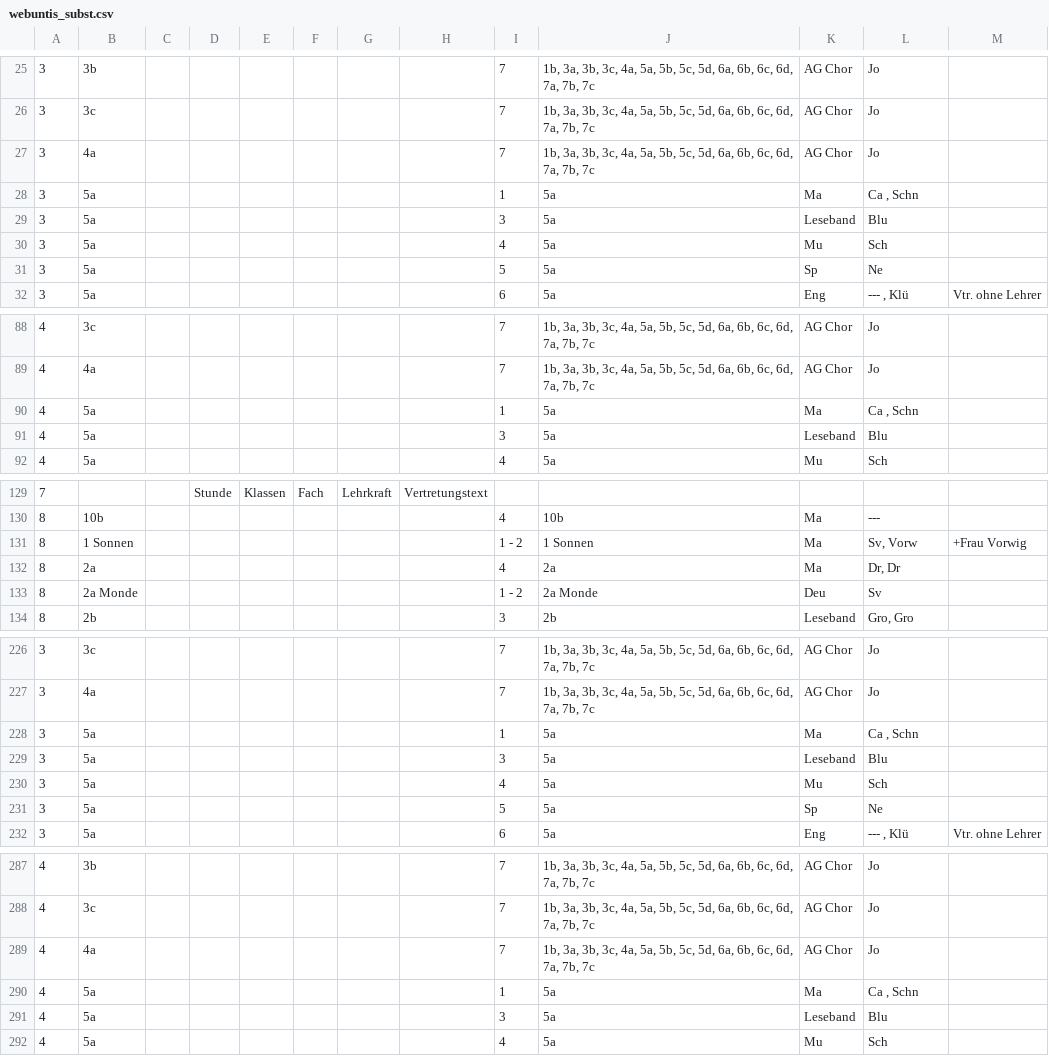
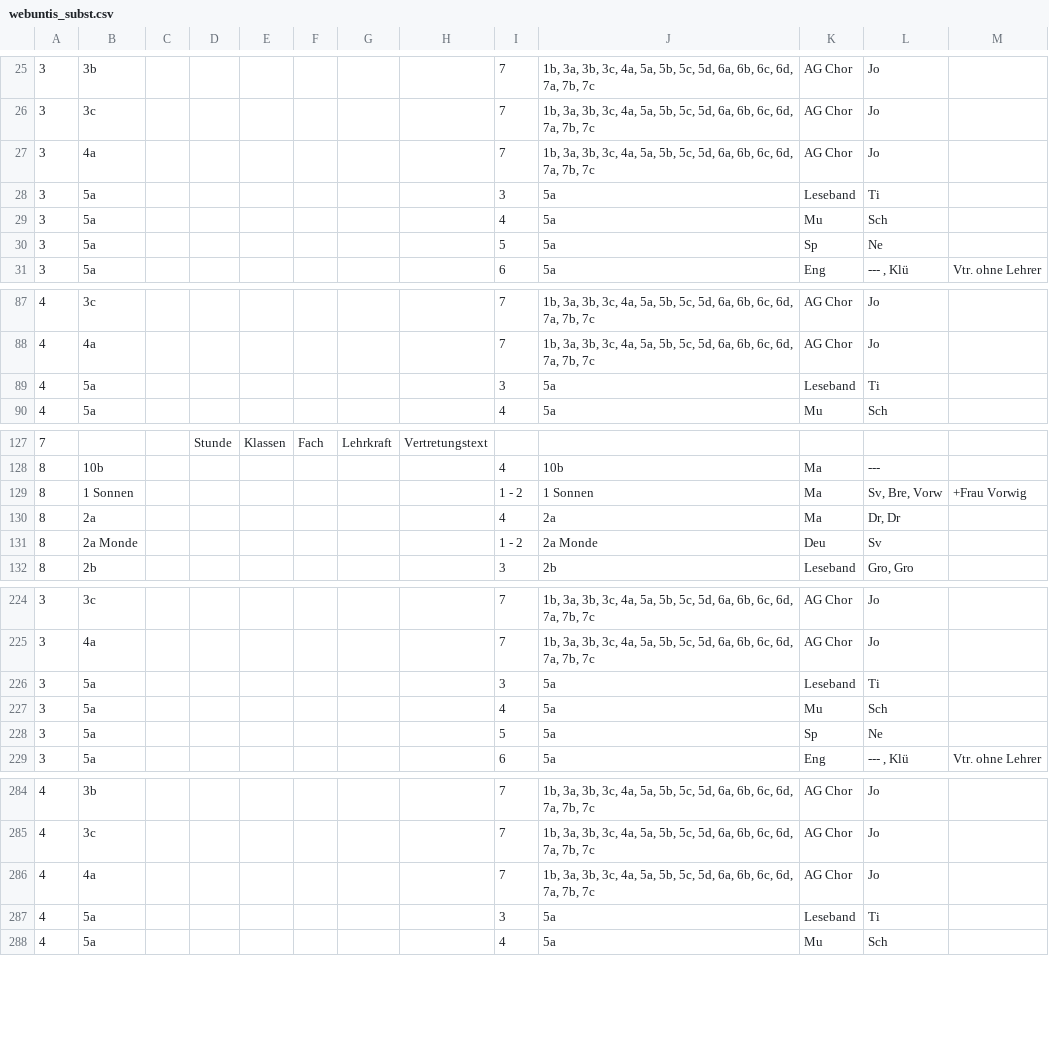
Before and after one commit to iluvatar80/untis-monitor, a CSV file: docs/webuntis_subst.csv, drawn as a sheet; only a part is shown, gaps mark what is left out; the diff covers the shown part only.

```diff
--- a/docs/webuntis_subst.csv
+++ b/docs/webuntis_subst.csv
@@ -27,4 +27,3 @@
 3,4a,,,,,,,7,"1b, 3a, 3b, 3c, 4a, 5a, 5b, 5c, 5d, 6a, 6b, 6c, 6d, 7a, 7b, 7c",AG Chor,Jo,
-3,5a,,,,,,,1,5a,Ma,"Ca , Schn",
-3,5a,,,,,,,3,5a,Leseband,Blu,
+3,5a,,,,,,,3,5a,Leseband,Ti,
 3,5a,,,,,,,4,5a,Mu,Sch,
@@ -89,4 +88,3 @@
 4,4a,,,,,,,7,"1b, 3a, 3b, 3c, 4a, 5a, 5b, 5c, 5d, 6a, 6b, 6c, 6d, 7a, 7b, 7c",AG Chor,Jo,
-4,5a,,,,,,,1,5a,Ma,"Ca , Schn",
-4,5a,,,,,,,3,5a,Leseband,Blu,
+4,5a,,,,,,,3,5a,Leseband,Ti,
 4,5a,,,,,,,4,5a,Mu,Sch,
@@ -130,3 +128,3 @@
 8,10b,,,,,,,4,10b,Ma,---,
-8,1 Sonnen,,,,,,,1 - 2,1 Sonnen,Ma,"Sv, Vorw",+Frau Vorwig
+8,1 Sonnen,,,,,,,1 - 2,1 Sonnen,Ma,"Sv, Bre, Vorw",+Frau Vorwig
 8,2a,,,,,,,4,2a,Ma,"Dr, Dr",
@@ -227,4 +225,3 @@
 3,4a,,,,,,,7,"1b, 3a, 3b, 3c, 4a, 5a, 5b, 5c, 5d, 6a, 6b, 6c, 6d, 7a, 7b, 7c",AG Chor,Jo,
-3,5a,,,,,,,1,5a,Ma,"Ca , Schn",
-3,5a,,,,,,,3,5a,Leseband,Blu,
+3,5a,,,,,,,3,5a,Leseband,Ti,
 3,5a,,,,,,,4,5a,Mu,Sch,
@@ -289,4 +286,3 @@
 4,4a,,,,,,,7,"1b, 3a, 3b, 3c, 4a, 5a, 5b, 5c, 5d, 6a, 6b, 6c, 6d, 7a, 7b, 7c",AG Chor,Jo,
-4,5a,,,,,,,1,5a,Ma,"Ca , Schn",
-4,5a,,,,,,,3,5a,Leseband,Blu,
+4,5a,,,,,,,3,5a,Leseband,Ti,
 4,5a,,,,,,,4,5a,Mu,Sch,
```
Also changed, not shown: 3 edited cells elsewhere in this file, docs/untis_subst_normalized.csv, 7 other files.
